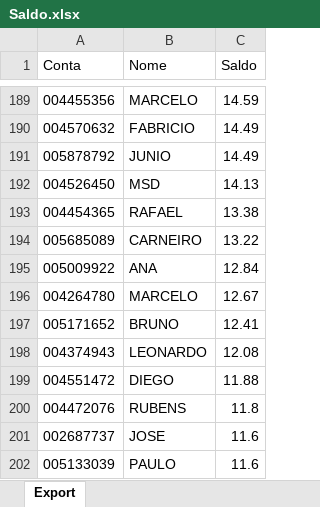
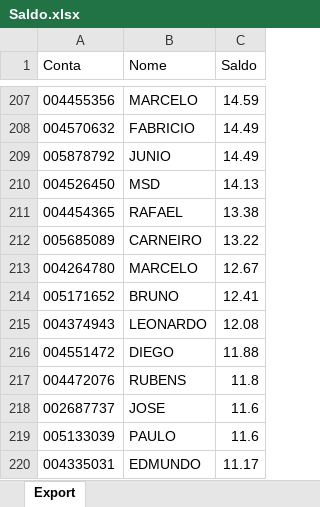
Before and after one commit to bluemetrixgit/Mesa_de_operacao, an Excel workbook: Saldo.xlsx, sheet Export, drawn as a sheet; only a part is shown, gaps mark what is left out; the shorter side is filled out with more unchanged rows; values as stored, in another font and other column widths than the file's, no borders; removed rows and columns are numbered as before the commit, all else as after; the diff covers the shown part only; the diff names each change by its address in the sheet, - before the commit and + after, or states it on an @@ line.

```diff
--- a/Saldo.xlsx (sheet Export)
+++ b/Saldo.xlsx (sheet Export)
-row 195: 005009922 | ANA | 12.84
```
Also changed, not shown: 24 added rows and 6 removed rows elsewhere in this sheet.
